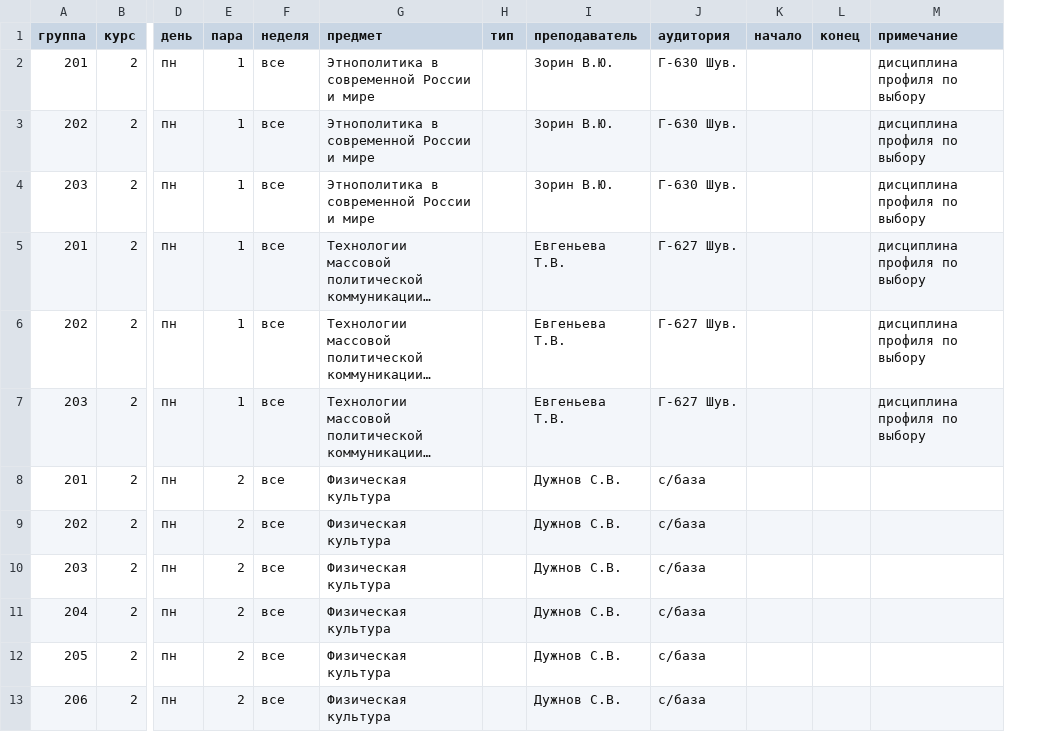
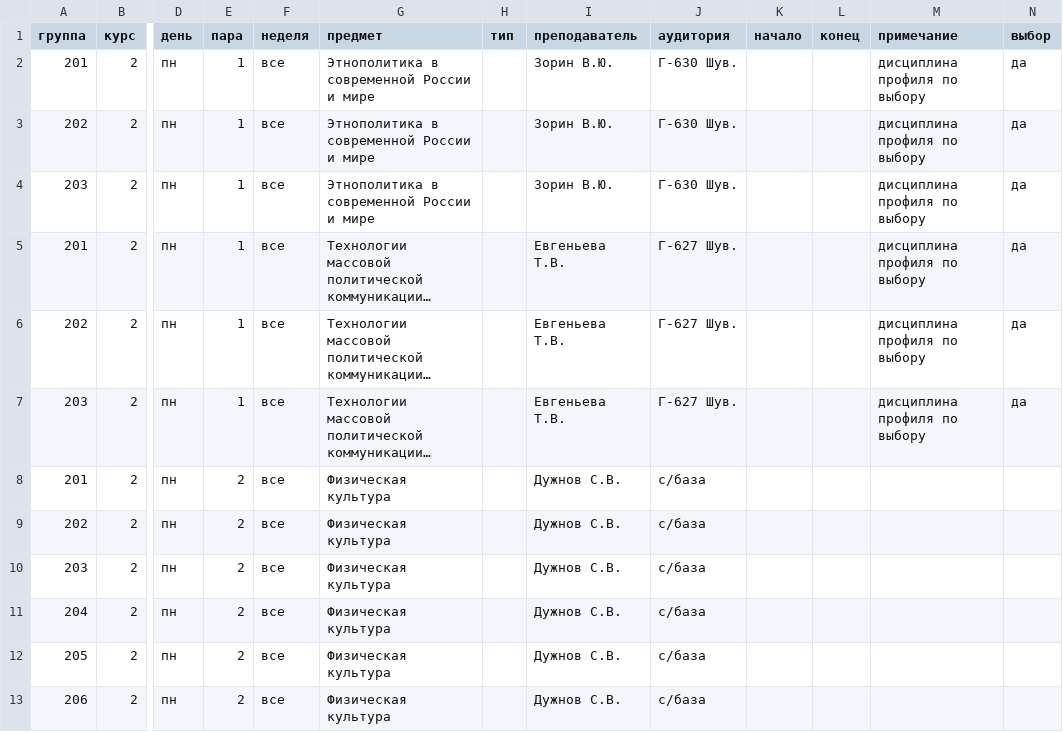
Before and after one commit to bodryash/schedule-miniapp, a CSV file: tools/data/msu_polit_2course.csv, drawn as a sheet; only a part is shown, gaps mark what is left out; long unchanged cells end in …; the diff names each change by its address in the sheet, - before the commit and + after, or states it on an @@ line.

```diff
--- a/tools/data/msu_polit_2course.csv
+++ b/tools/data/msu_polit_2course.csv
+column N (выбор), rows 2-7: all да
```
Also changed, not shown: 2 other files.
